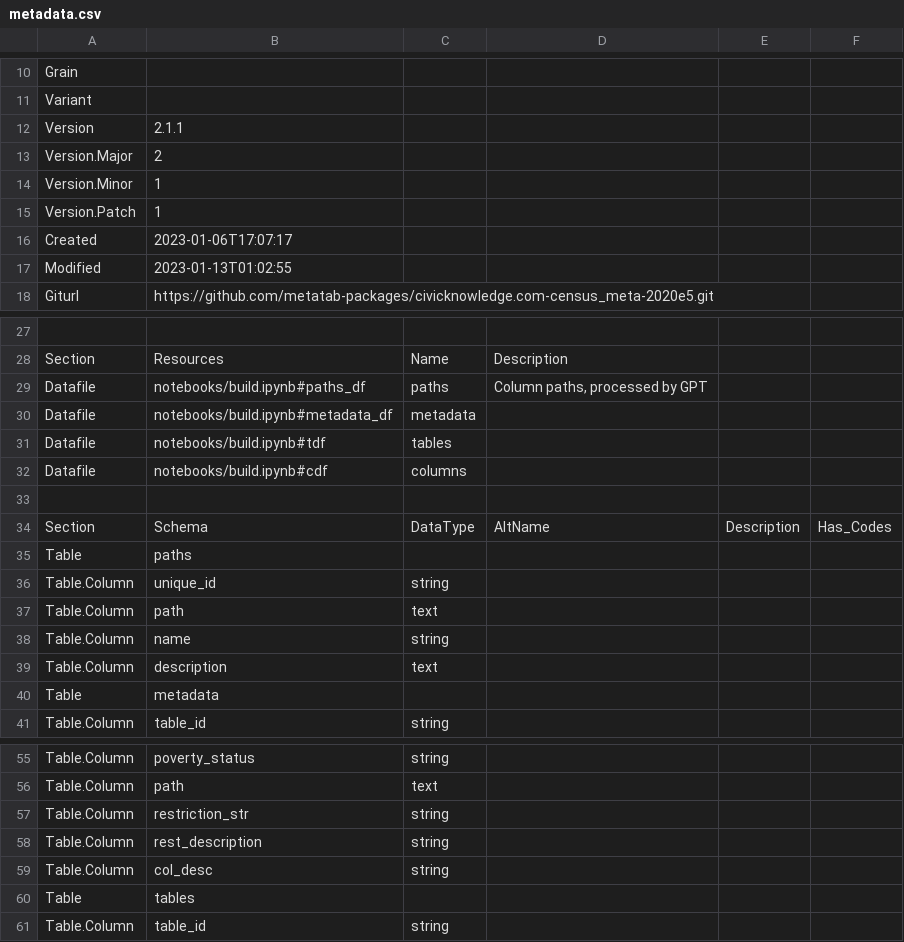
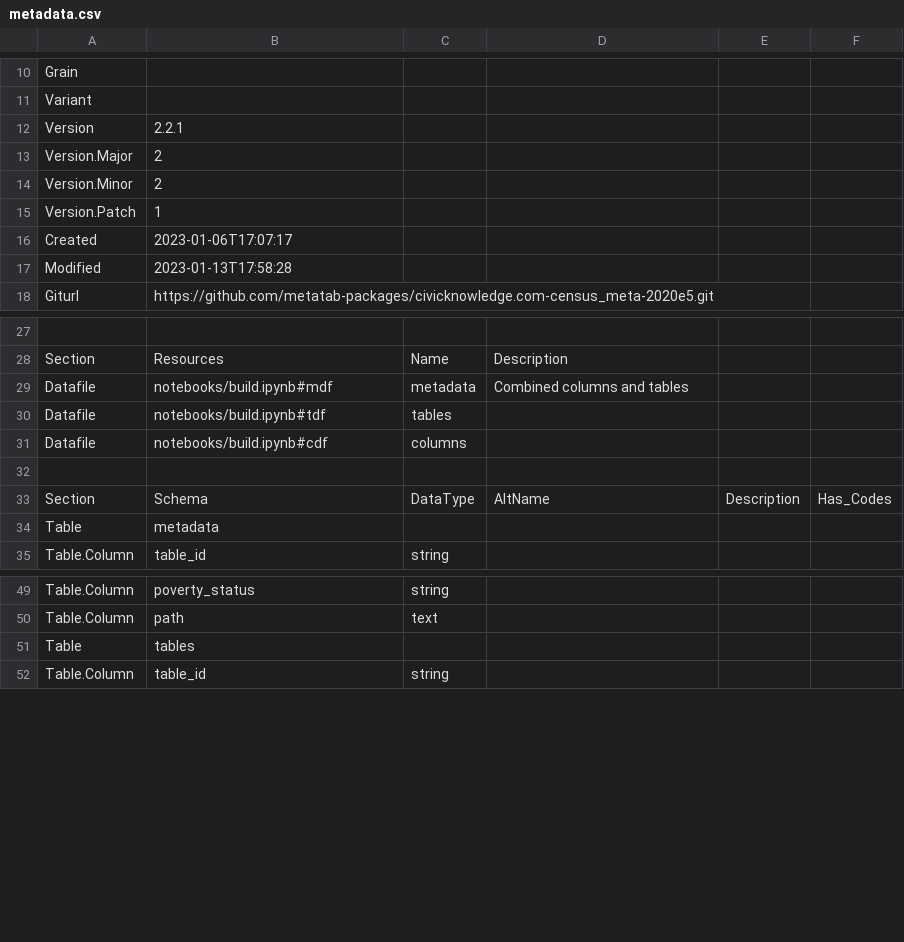
Before and after one commit to metatab-packages/civicknowledge.com-census_meta-2020e5, a CSV file: metadata.csv, drawn as a sheet; only a part is shown, gaps mark what is left out; removed rows and columns are numbered as before the commit, all else as after; the diff covers the shown part only; the diff names each change by its address in the sheet, - before the commit and + after, or states it on an @@ line.

```diff
--- a/metadata.csv
+++ b/metadata.csv
-B12: 2.1.1
+B12: 2.2.1
-B14: 1
+B14: 2
-B17: 2023-01-13T01:02:55
+B17: 2023-01-13T17:58:28
-row 29: Datafile | notebooks/build.ipynb#paths_df | paths | Column paths, processed by GPT
-B29: notebooks/build.ipynb#metadata_df
+B29: notebooks/build.ipynb#mdf
-D29: (empty)
+D29: Combined columns and tables
-row 35: Table | paths
-row 36: Table.Column | unique_id | string
-row 37: Table.Column | path | text
-row 38: Table.Column | name | string
-row 39: Table.Column | description | text
-row 57: Table.Column | restriction_str | string
-row 58: Table.Column | rest_description | string
-row 59: Table.Column | col_desc | string
```
Also changed, not shown: 1 edited cell elsewhere in this file, 1 other file.
